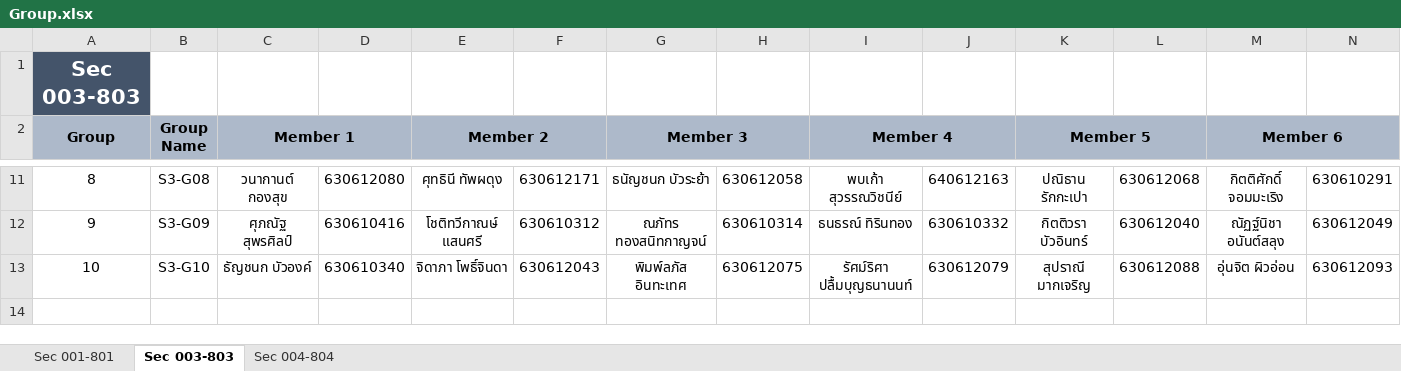
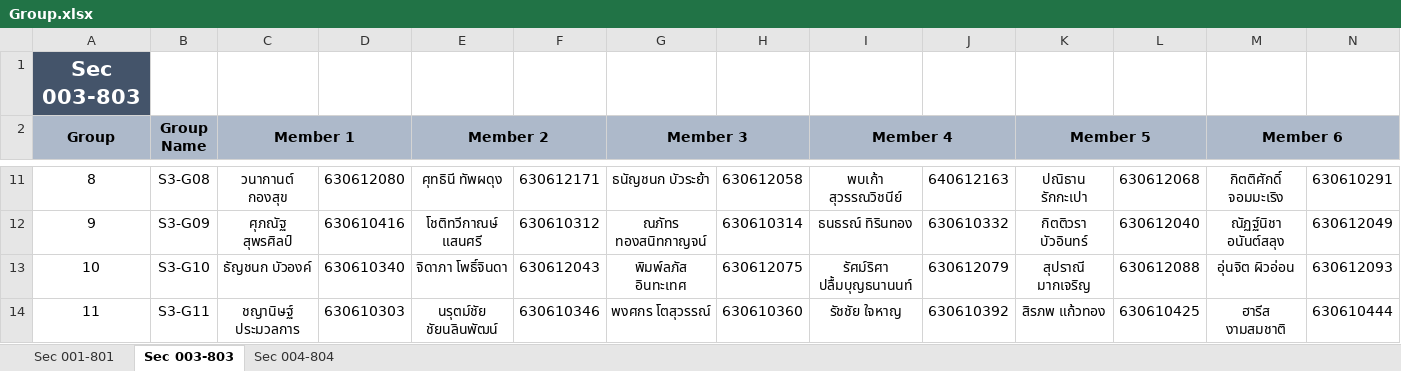
Before and after one commit to prodsup-66/prod-sup-2564-2, an Excel workbook: Code/group-project/Group.xlsx, sheet Sec 003-803, drawn as a sheet; only a part is shown, gaps mark what is left out; values as stored, in another font and other column widths than the file's, no borders; rows hold the shown columns only; the diff names each change by its address in the sheet, - before the commit and + after, or states it on an @@ line.

```diff
--- a/Code/group-project/Group.xlsx (sheet Sec 003-803)
+++ b/Code/group-project/Group.xlsx (sheet Sec 003-803)
+row 14: 11 | S3-G11 | ชญานิษฐ์ ประมวลการ | 630610303 | นรุตม์ชัย ชัยนลินพัฒน์ | 630610346 | พงศกร โตสุวรรณ์ | 630610360 | รัชชัย ใจหาญ | 630610392 | สิรภพ แก้วทอง | 630610425 | ฮารีส งามสมชาติ | 630610444
```
Also changed, not shown: sheet Sec 001-801, Code/group-project/Group_processed.xlsx, 4 other files.
